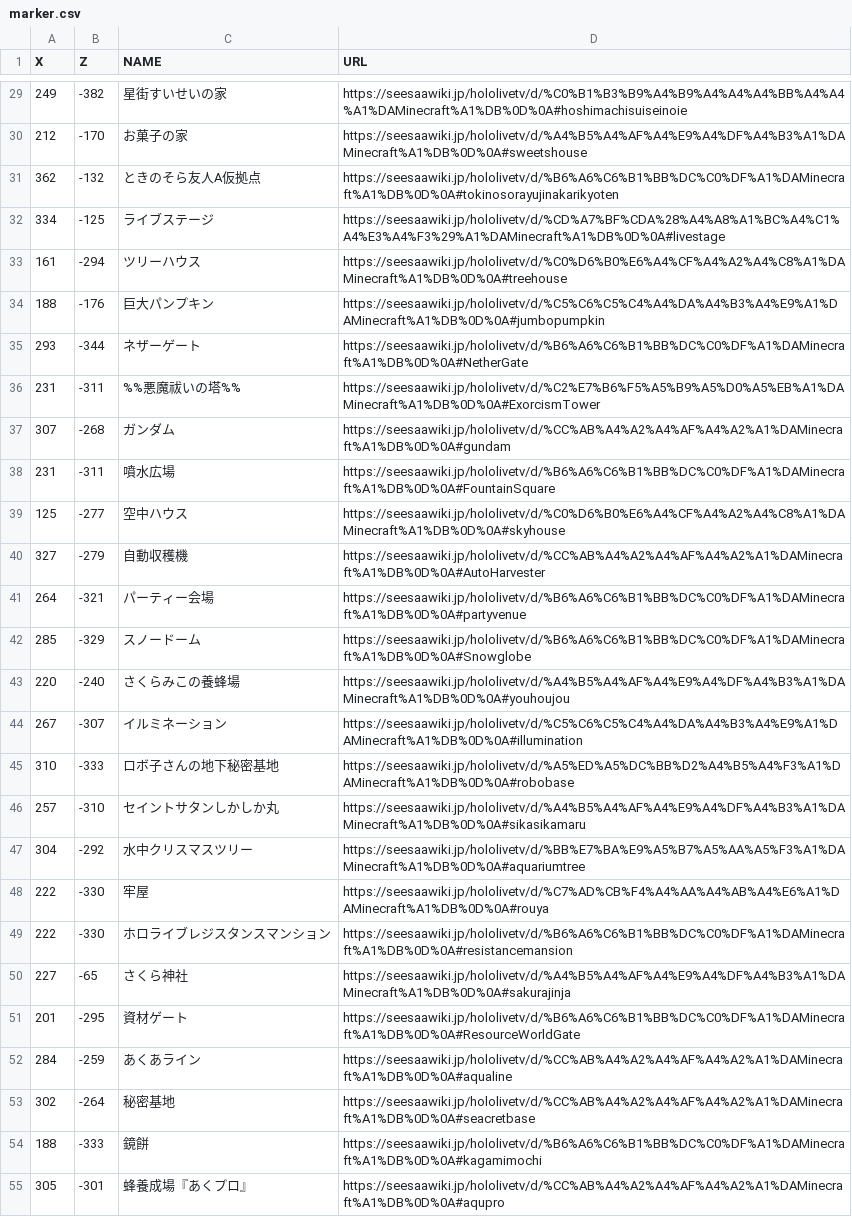
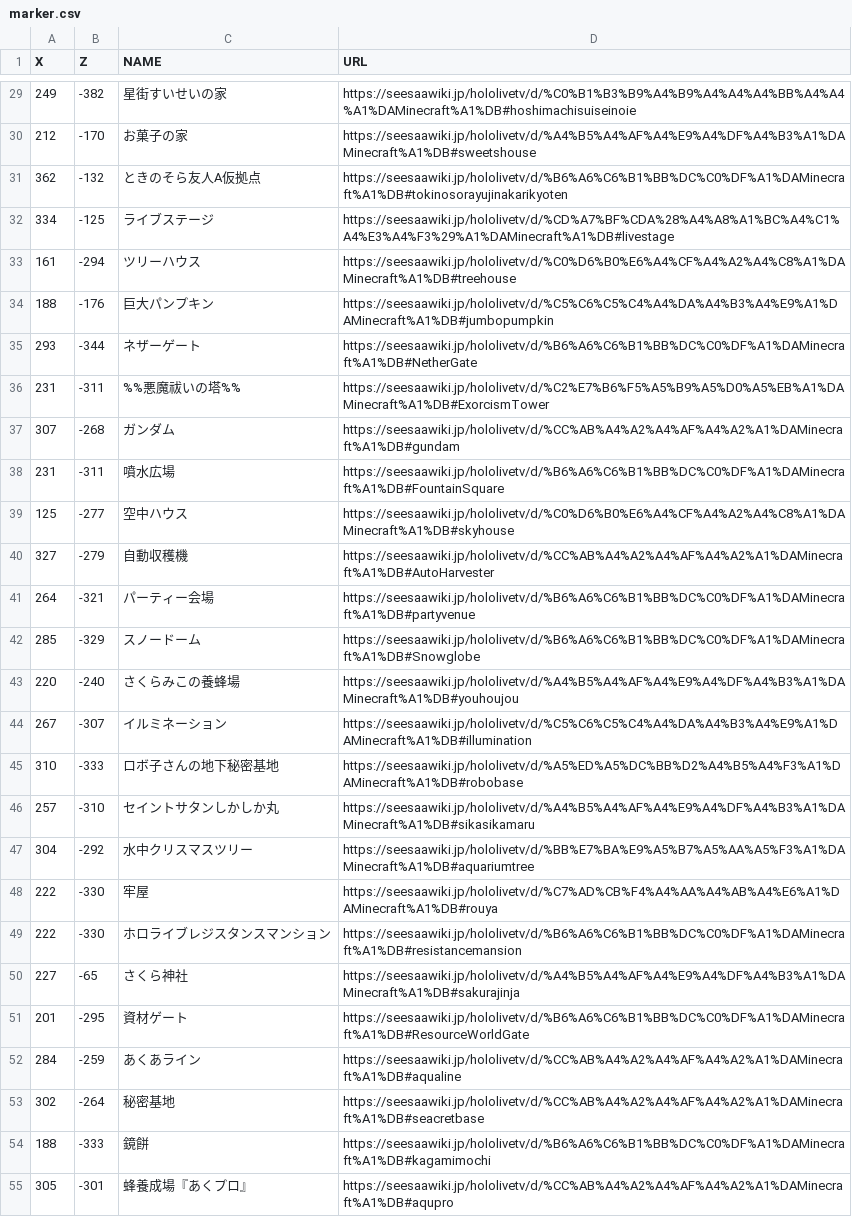
Before and after one commit to holomap/minecraft, a CSV file: marker.csv, drawn as a sheet; only a part is shown, gaps mark what is left out; the diff covers the shown part only; the diff names each change by its address in the sheet, - before the commit and + after, or states it on an @@ line.

```diff
--- a/marker.csv
+++ b/marker.csv
-D29 (URL): https://seesaawiki.jp/hololivetv/d/%C0%B1%B3%B9%A4%B9%A4%A4%A4%BB%A4%A4%A1%DAMinecraft%A1%DB%0D%0A#hoshimachisuiseinoie
+D29 (URL): https://seesaawiki.jp/hololivetv/d/%C0%B1%B3%B9%A4%B9%A4%A4%A4%BB%A4%A4%A1%DAMinecraft%A1%DB#hoshimachisuiseinoie
-D30 (URL): https://seesaawiki.jp/hololivetv/d/%A4%B5%A4%AF%A4%E9%A4%DF%A4%B3%A1%DAMinecraft%A1%DB%0D%0A#sweetshouse
+D30 (URL): https://seesaawiki.jp/hololivetv/d/%A4%B5%A4%AF%A4%E9%A4%DF%A4%B3%A1%DAMinecraft%A1%DB#sweetshouse
-D31 (URL): https://seesaawiki.jp/hololivetv/d/%B6%A6%C6%B1%BB%DC%C0%DF%A1%DAMinecraft%A1%DB%0D%0A#tokinosorayujinakarikyoten
+D31 (URL): https://seesaawiki.jp/hololivetv/d/%B6%A6%C6%B1%BB%DC%C0%DF%A1%DAMinecraft%A1%DB#tokinosorayujinakarikyoten
-D32 (URL): https://seesaawiki.jp/hololivetv/d/%CD%A7%BF%CDA%28%A4%A8%A1%BC%A4%C1%A4%E3%A4%F3%29%A1%DAMinecraft%A1%DB%0D%0A#livestage
+D32 (URL): https://seesaawiki.jp/hololivetv/d/%CD%A7%BF%CDA%28%A4%A8%A1%BC%A4%C1%A4%E3%A4%F3%29%A1%DAMinecraft%A1%DB#livestage
-D33 (URL): https://seesaawiki.jp/hololivetv/d/%C0%D6%B0%E6%A4%CF%A4%A2%A4%C8%A1%DAMinecraft%A1%DB%0D%0A#treehouse
+D33 (URL): https://seesaawiki.jp/hololivetv/d/%C0%D6%B0%E6%A4%CF%A4%A2%A4%C8%A1%DAMinecraft%A1%DB#treehouse
-D34 (URL): https://seesaawiki.jp/hololivetv/d/%C5%C6%C5%C4%A4%DA%A4%B3%A4%E9%A1%DAMinecraft%A1%DB%0D%0A#jumbopumpkin
+D34 (URL): https://seesaawiki.jp/hololivetv/d/%C5%C6%C5%C4%A4%DA%A4%B3%A4%E9%A1%DAMinecraft%A1%DB#jumbopumpkin
-D35 (URL): https://seesaawiki.jp/hololivetv/d/%B6%A6%C6%B1%BB%DC%C0%DF%A1%DAMinecraft%A1%DB%0D%0A#NetherGate
+D35 (URL): https://seesaawiki.jp/hololivetv/d/%B6%A6%C6%B1%BB%DC%C0%DF%A1%DAMinecraft%A1%DB#NetherGate
-D36 (URL): https://seesaawiki.jp/hololivetv/d/%C2%E7%B6%F5%A5%B9%A5%D0%A5%EB%A1%DAMinecraft%A1%DB%0D%0A#ExorcismTower
+D36 (URL): https://seesaawiki.jp/hololivetv/d/%C2%E7%B6%F5%A5%B9%A5%D0%A5%EB%A1%DAMinecraft%A1%DB#ExorcismTower
-D37 (URL): https://seesaawiki.jp/hololivetv/d/%CC%AB%A4%A2%A4%AF%A4%A2%A1%DAMinecraft%A1%DB%0D%0A#gundam
+D37 (URL): https://seesaawiki.jp/hololivetv/d/%CC%AB%A4%A2%A4%AF%A4%A2%A1%DAMinecraft%A1%DB#gundam
-D38 (URL): https://seesaawiki.jp/hololivetv/d/%B6%A6%C6%B1%BB%DC%C0%DF%A1%DAMinecraft%A1%DB%0D%0A#FountainSquare
+D38 (URL): https://seesaawiki.jp/hololivetv/d/%B6%A6%C6%B1%BB%DC%C0%DF%A1%DAMinecraft%A1%DB#FountainSquare
-D39 (URL): https://seesaawiki.jp/hololivetv/d/%C0%D6%B0%E6%A4%CF%A4%A2%A4%C8%A1%DAMinecraft%A1%DB%0D%0A#skyhouse
+D39 (URL): https://seesaawiki.jp/hololivetv/d/%C0%D6%B0%E6%A4%CF%A4%A2%A4%C8%A1%DAMinecraft%A1%DB#skyhouse
-D40 (URL): https://seesaawiki.jp/hololivetv/d/%CC%AB%A4%A2%A4%AF%A4%A2%A1%DAMinecraft%A1%DB%0D%0A#AutoHarvester
+D40 (URL): https://seesaawiki.jp/hololivetv/d/%CC%AB%A4%A2%A4%AF%A4%A2%A1%DAMinecraft%A1%DB#AutoHarvester
-D41 (URL): https://seesaawiki.jp/hololivetv/d/%B6%A6%C6%B1%BB%DC%C0%DF%A1%DAMinecraft%A1%DB%0D%0A#partyvenue
+D41 (URL): https://seesaawiki.jp/hololivetv/d/%B6%A6%C6%B1%BB%DC%C0%DF%A1%DAMinecraft%A1%DB#partyvenue
-D42 (URL): https://seesaawiki.jp/hololivetv/d/%B6%A6%C6%B1%BB%DC%C0%DF%A1%DAMinecraft%A1%DB%0D%0A#Snowglobe
+D42 (URL): https://seesaawiki.jp/hololivetv/d/%B6%A6%C6%B1%BB%DC%C0%DF%A1%DAMinecraft%A1%DB#Snowglobe
-D43 (URL): https://seesaawiki.jp/hololivetv/d/%A4%B5%A4%AF%A4%E9%A4%DF%A4%B3%A1%DAMinecraft%A1%DB%0D%0A#youhoujou
+D43 (URL): https://seesaawiki.jp/hololivetv/d/%A4%B5%A4%AF%A4%E9%A4%DF%A4%B3%A1%DAMinecraft%A1%DB#youhoujou
-D44 (URL): https://seesaawiki.jp/hololivetv/d/%C5%C6%C5%C4%A4%DA%A4%B3%A4%E9%A1%DAMinecraft%A1%DB%0D%0A#illumination
+D44 (URL): https://seesaawiki.jp/hololivetv/d/%C5%C6%C5%C4%A4%DA%A4%B3%A4%E9%A1%DAMinecraft%A1%DB#illumination
-D45 (URL): https://seesaawiki.jp/hololivetv/d/%A5%ED%A5%DC%BB%D2%A4%B5%A4%F3%A1%DAMinecraft%A1%DB%0D%0A#robobase
+D45 (URL): https://seesaawiki.jp/hololivetv/d/%A5%ED%A5%DC%BB%D2%A4%B5%A4%F3%A1%DAMinecraft%A1%DB#robobase
-D46 (URL): https://seesaawiki.jp/hololivetv/d/%A4%B5%A4%AF%A4%E9%A4%DF%A4%B3%A1%DAMinecraft%A1%DB%0D%0A#sikasikamaru
+D46 (URL): https://seesaawiki.jp/hololivetv/d/%A4%B5%A4%AF%A4%E9%A4%DF%A4%B3%A1%DAMinecraft%A1%DB#sikasikamaru
-D47 (URL): https://seesaawiki.jp/hololivetv/d/%BB%E7%BA%E9%A5%B7%A5%AA%A5%F3%A1%DAMinecraft%A1%DB%0D%0A#aquariumtree
+D47 (URL): https://seesaawiki.jp/hololivetv/d/%BB%E7%BA%E9%A5%B7%A5%AA%A5%F3%A1%DAMinecraft%A1%DB#aquariumtree
-D48 (URL): https://seesaawiki.jp/hololivetv/d/%C7%AD%CB%F4%A4%AA%A4%AB%A4%E6%A1%DAMinecraft%A1%DB%0D%0A#rouya
+D48 (URL): https://seesaawiki.jp/hololivetv/d/%C7%AD%CB%F4%A4%AA%A4%AB%A4%E6%A1%DAMinecraft%A1%DB#rouya
-D49 (URL): https://seesaawiki.jp/hololivetv/d/%B6%A6%C6%B1%BB%DC%C0%DF%A1%DAMinecraft%A1%DB%0D%0A#resistancemansion
+D49 (URL): https://seesaawiki.jp/hololivetv/d/%B6%A6%C6%B1%BB%DC%C0%DF%A1%DAMinecraft%A1%DB#resistancemansion
-D50 (URL): https://seesaawiki.jp/hololivetv/d/%A4%B5%A4%AF%A4%E9%A4%DF%A4%B3%A1%DAMinecraft%A1%DB%0D%0A#sakurajinja
+D50 (URL): https://seesaawiki.jp/hololivetv/d/%A4%B5%A4%AF%A4%E9%A4%DF%A4%B3%A1%DAMinecraft%A1%DB#sakurajinja
-D51 (URL): https://seesaawiki.jp/hololivetv/d/%B6%A6%C6%B1%BB%DC%C0%DF%A1%DAMinecraft%A1%DB%0D%0A#ResourceWorldGate
+D51 (URL): https://seesaawiki.jp/hololivetv/d/%B6%A6%C6%B1%BB%DC%C0%DF%A1%DAMinecraft%A1%DB#ResourceWorldGate
-D52 (URL): https://seesaawiki.jp/hololivetv/d/%CC%AB%A4%A2%A4%AF%A4%A2%A1%DAMinecraft%A1%DB%0D%0A#aqualine
+D52 (URL): https://seesaawiki.jp/hololivetv/d/%CC%AB%A4%A2%A4%AF%A4%A2%A1%DAMinecraft%A1%DB#aqualine
-D53 (URL): https://seesaawiki.jp/hololivetv/d/%CC%AB%A4%A2%A4%AF%A4%A2%A1%DAMinecraft%A1%DB%0D%0A#seacretbase
+D53 (URL): https://seesaawiki.jp/hololivetv/d/%CC%AB%A4%A2%A4%AF%A4%A2%A1%DAMinecraft%A1%DB#seacretbase
-D54 (URL): https://seesaawiki.jp/hololivetv/d/%B6%A6%C6%B1%BB%DC%C0%DF%A1%DAMinecraft%A1%DB%0D%0A#kagamimochi
+D54 (URL): https://seesaawiki.jp/hololivetv/d/%B6%A6%C6%B1%BB%DC%C0%DF%A1%DAMinecraft%A1%DB#kagamimochi
-D55 (URL): https://seesaawiki.jp/hololivetv/d/%CC%AB%A4%A2%A4%AF%A4%A2%A1%DAMinecraft%A1%DB%0D%0A#aqupro
+D55 (URL): https://seesaawiki.jp/hololivetv/d/%CC%AB%A4%A2%A4%AF%A4%A2%A1%DAMinecraft%A1%DB#aqupro
```
Also changed, not shown: 53 edited cells elsewhere in this file, 1 other file.
